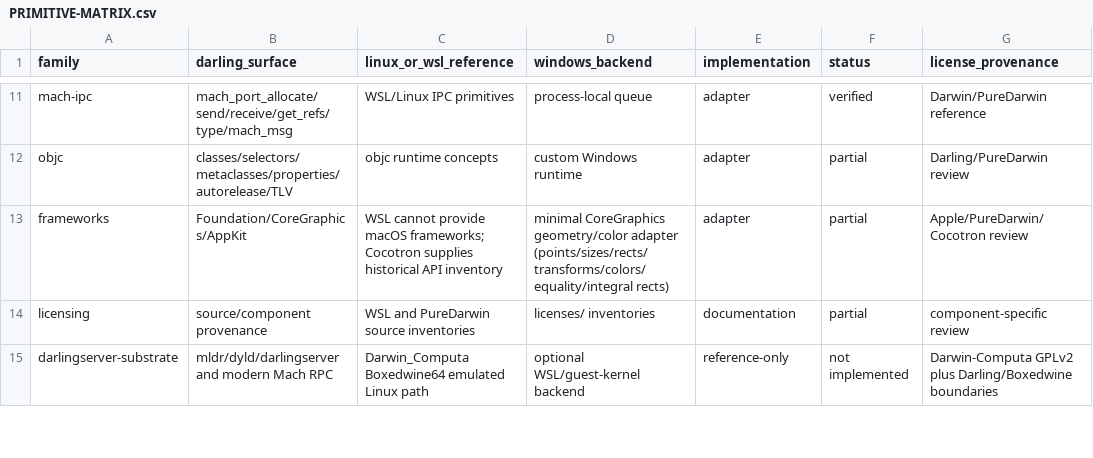
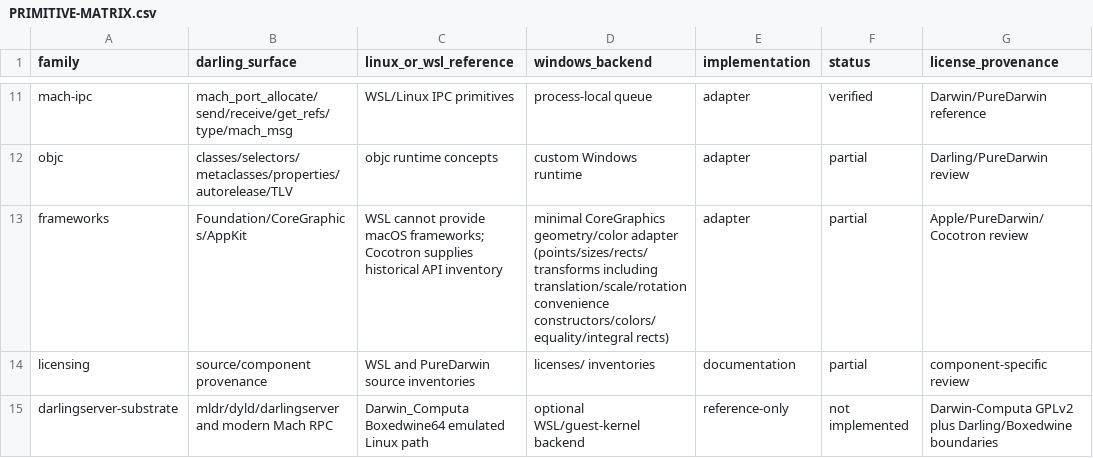
Before and after one commit to tarekwasfy01/Wintosh, a CSV file: PRIMITIVE-MATRIX.csv, drawn as a sheet; only a part is shown, gaps mark what is left out; the diff names each change by its address in the sheet, - before the commit and + after, or states it on an @@ line.

Commit message:
Add CoreGraphics affine convenience constructors

```diff
--- a/PRIMITIVE-MATRIX.csv
+++ b/PRIMITIVE-MATRIX.csv
-D13 (windows_backend): …geometry/color adapter (points/sizes/rects/transforms/colors/equality/integral rects)
+D13 (windows_backend): …geometry/color adapter (points/sizes/rects/transforms including translation/scale/rotation convenience constructors/colors/equality/integral rects)
```
Also changed, not shown: 4 other files.
